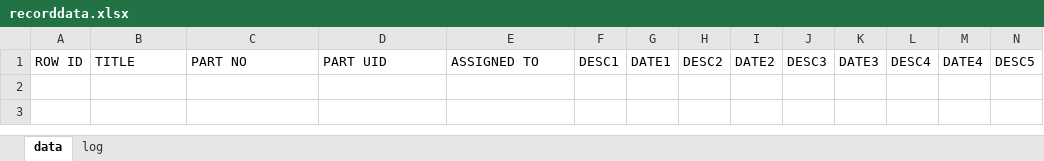
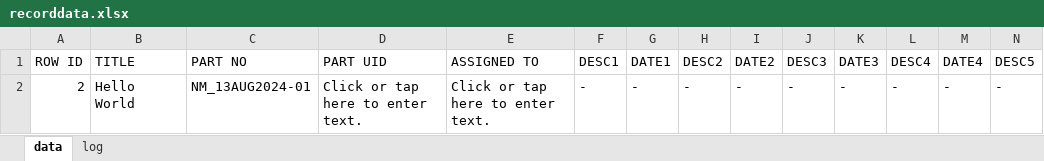
Before and after one commit to miniPCB/TravelerBASE, an Excel workbook: data/recorddata.xlsx, sheet data, drawn as a sheet; only a part is shown; values as stored, in another font and other column widths than the file's, no borders; rows hold the shown columns only; the diff names each change by its address in the sheet, - before the commit and + after, or states it on an @@ line.

```diff
--- a/data/recorddata.xlsx (sheet data)
+++ b/data/recorddata.xlsx (sheet data)
+row 2: 2 | Hello World | NM_13AUG2024-01 | Click or tap here to enter text. | Click or tap here to enter text. | - | - | - | - | - | - | - | - | -
```
Also changed, not shown: 4 other files.
